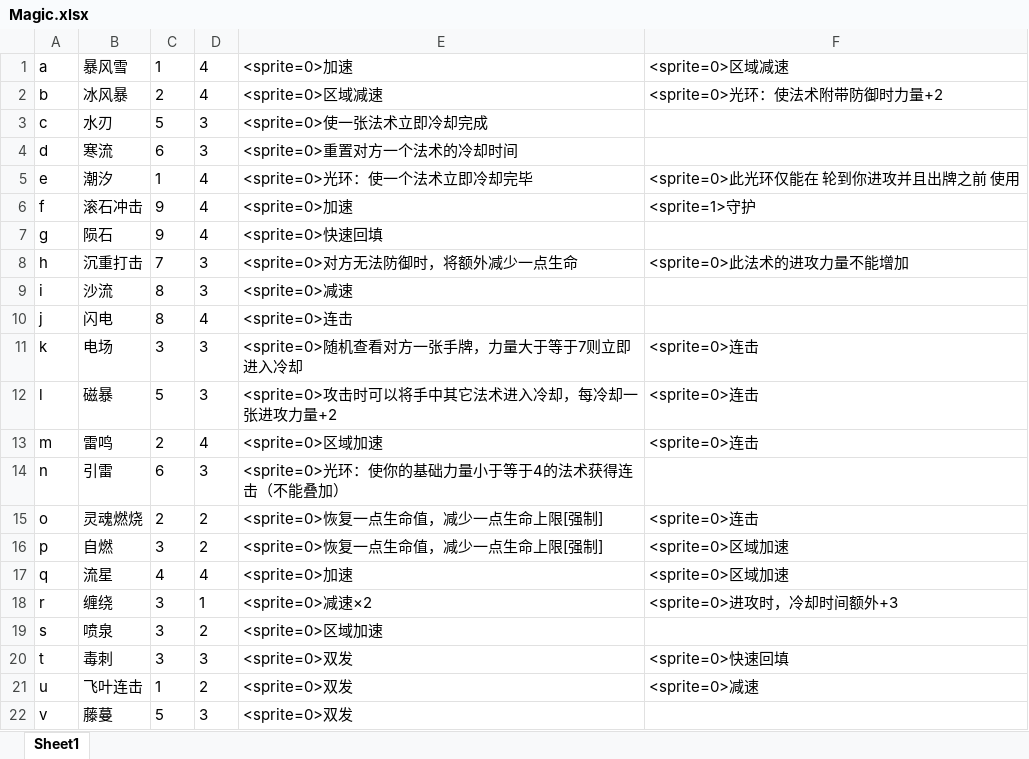
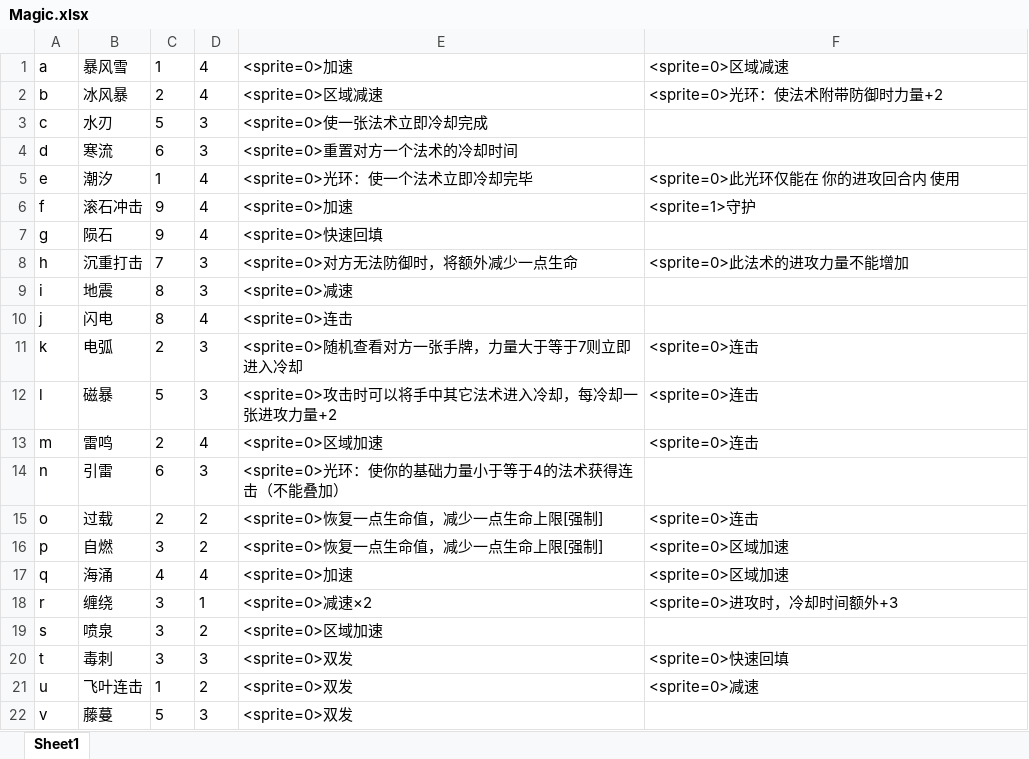
Before and after one commit to BruiseBuill/Card, an Excel workbook: Assets/Resource/MagicFight2/Magic.xlsx, sheet Sheet1, drawn as a sheet; only a part is shown; values as stored, in another font and other column widths than the file's, no borders; the diff covers the shown part only; the diff names each change by its address in the sheet, - before the commit and + after, or states it on an @@ line.

```diff
--- a/Assets/Resource/MagicFight2/Magic.xlsx (sheet Sheet1)
+++ b/Assets/Resource/MagicFight2/Magic.xlsx (sheet Sheet1)
@@ column A renumbered between rows 5 and 46 @@
-F5: <sprite=0>此光环仅能在 轮到你进攻并且出牌之前 使用
+F5: <sprite=0>此光环仅能在 你的进攻回合内 使用
-B9: 沙流
+B9: 地震
-B11: 电场
+B11: 电弧
-C11: 3
+C11: 2
-B15: 灵魂燃烧
+B15: 过载
-B17: 流星
+B17: 海涌
```
Also changed, not shown: 7 added rows, 3 removed rows and 16 edited cells elsewhere in this sheet, 39 other files.
